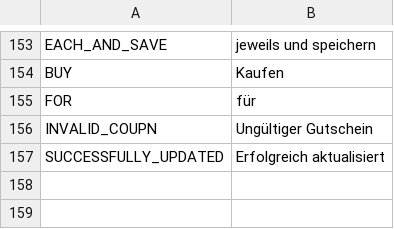
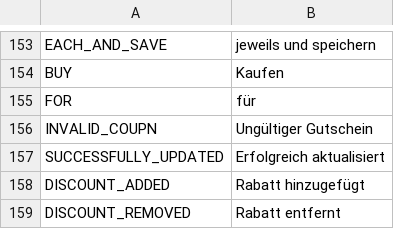
Before and after one commit to avijit-developer/languages, a CSV file: locales/de.csv, drawn as a sheet; only a part is shown, gaps mark what is left out.

```diff
--- a/locales/de.csv
+++ b/locales/de.csv
@@ -157 +157,3 @@ INVALID_COUPN,Ungültiger Gutschein
 SUCCESSFULLY_UPDATED,Erfolgreich aktualisiert
+DISCOUNT_ADDED,Rabatt hinzugefügt
+DISCOUNT_REMOVED,Rabatt entfernt
```
Also changed, not shown: locales/en.csv.
